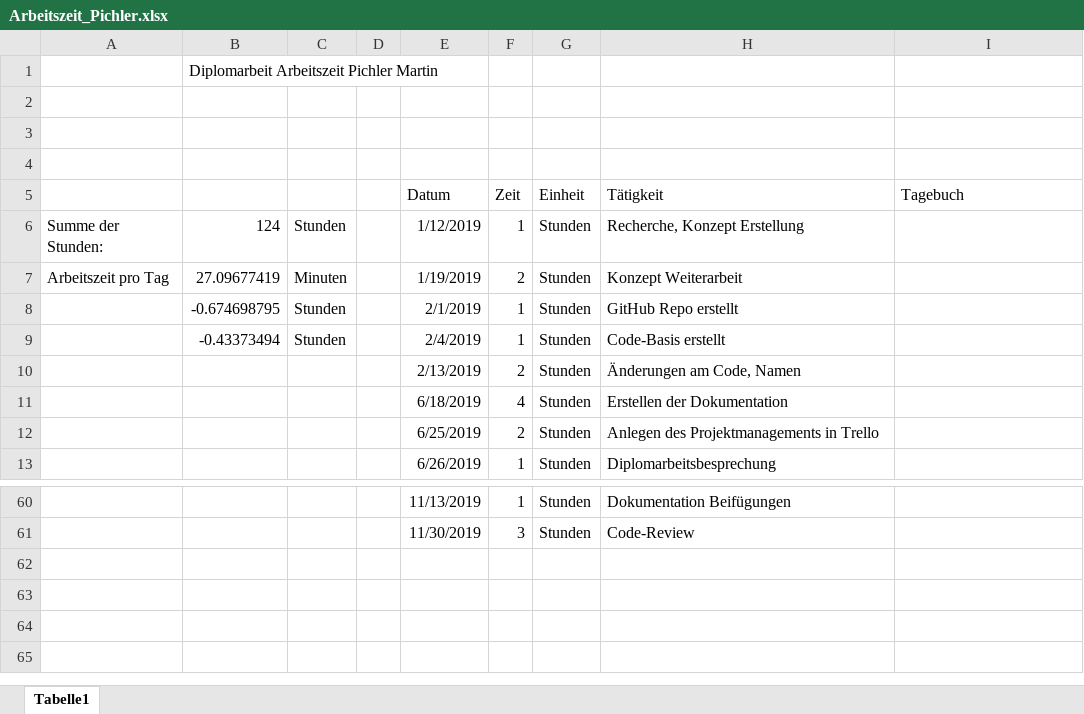
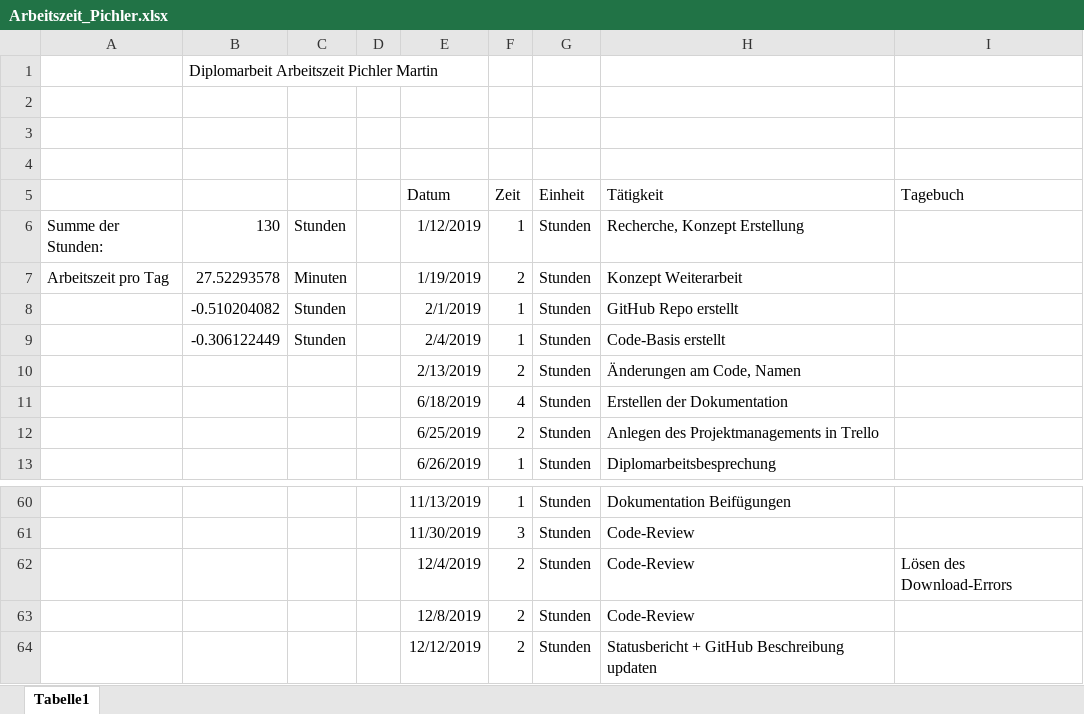
Before and after one commit to PichlerMartin/stream, an Excel workbook: docs/Arbeitszeit_Pichler.xlsx, sheet Tabelle1, drawn as a sheet; only a part is shown, gaps mark what is left out; values as stored, in another font and other column widths than the file's, no borders; the diff names each change by its address in the sheet, - before the commit and + after, or states it on an @@ line.

```diff
--- a/docs/Arbeitszeit_Pichler.xlsx (sheet Tabelle1)
+++ b/docs/Arbeitszeit_Pichler.xlsx (sheet Tabelle1)
-B6: 124
+B6: 130
-B7: 27.09677419
+B7: 27.52293578
-B8: -0.674698795
+B8: -0.510204082
-B9: -0.43373494
+B9: -0.306122449
+row 62:  |  |  |  | 12/4/2019 | 2 | Stunden | Code-Review | Lösen des Download-Errors
+row 63:  |  |  |  | 12/8/2019 | 2 | Stunden | Code-Review
+row 64:  |  |  |  | 12/12/2019 | 2 | Stunden | Statusbericht + GitHub Beschreibung updaten
```
Also changed, not shown: 3 other files.
